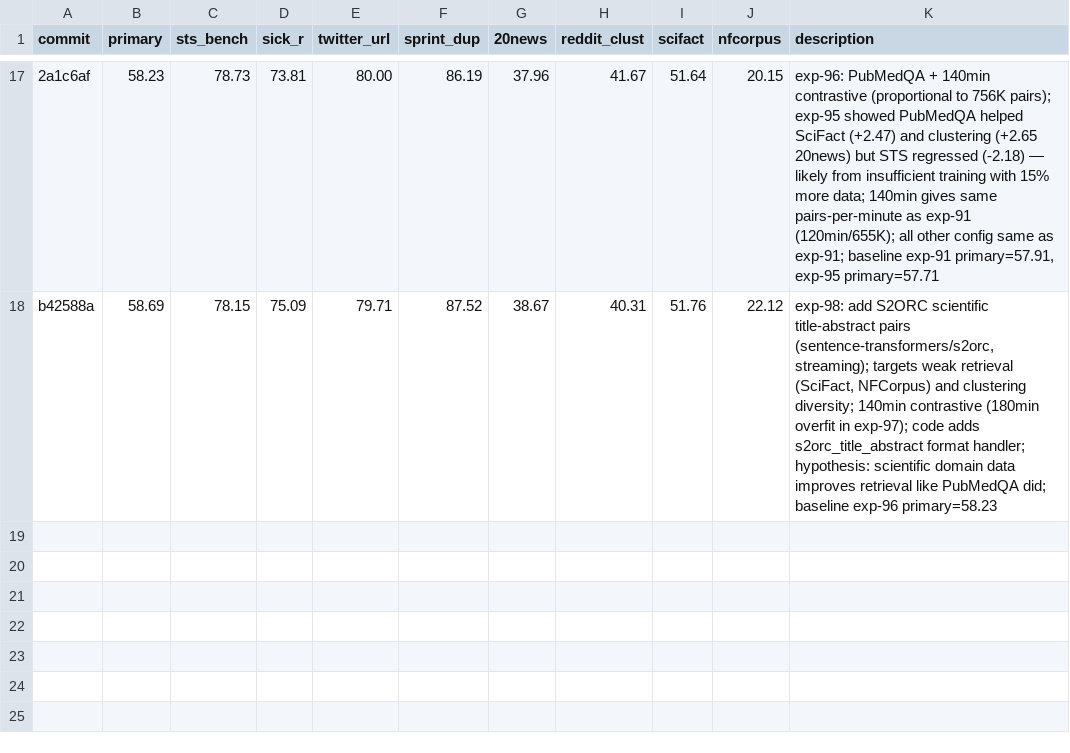
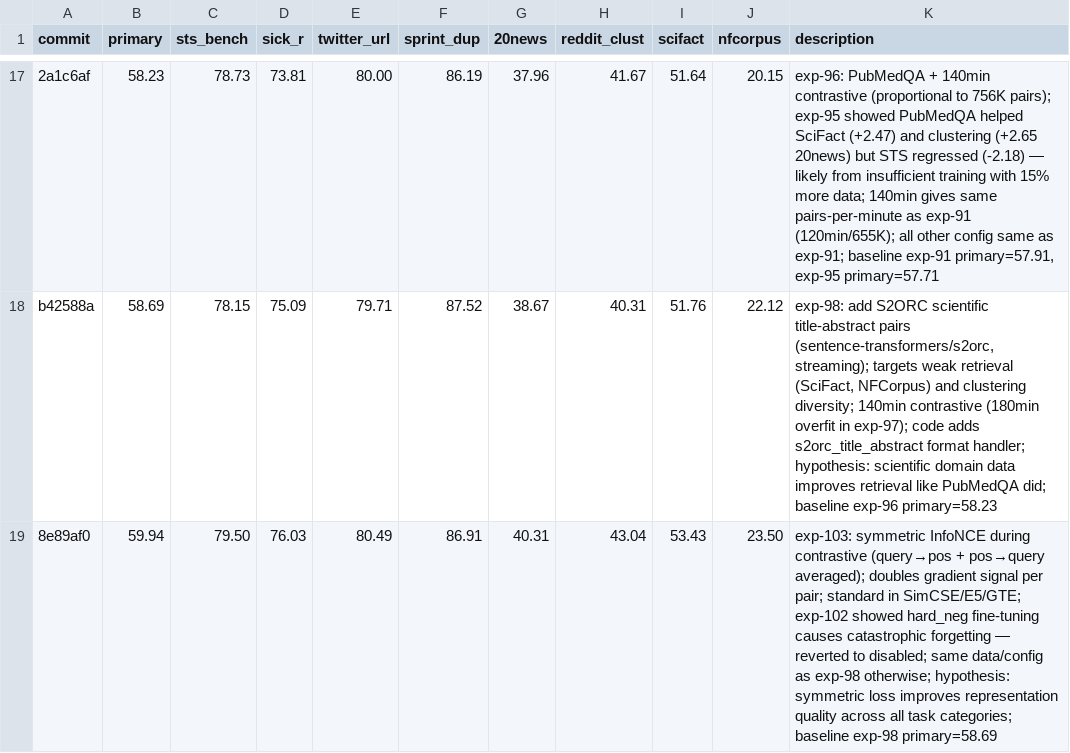
Before and after one commit to pierretokns/autoresearch-embed, a TSV file: leaderboard.tsv, drawn as a sheet; only a part is shown, gaps mark what is left out; the diff names each change by its address in the sheet, - before the commit and + after, or states it on an @@ line.

```diff
--- a/leaderboard.tsv
+++ b/leaderboard.tsv
+row 19: 8e89af0 | 59.94 | 79.50 | 76.03 | 80.49 | 86.91 | 40.31 | 43.04 | 53.43 | 23.50 | exp-103: symmetric InfoNCE during contrastive (query→pos + pos→query averaged); doubles gradient signal per pair; standard in SimCSE/E5/GTE; exp-102 showed hard_neg fine-tuning causes catastrophic forgetting — reverted to disabled; same data/config as exp-98 otherwise; hypothesis: symmetric loss improves representation quality across all task categories; baseline exp-98 primary=58.69
```
Also changed, not shown: results.tsv, 2 other files.
